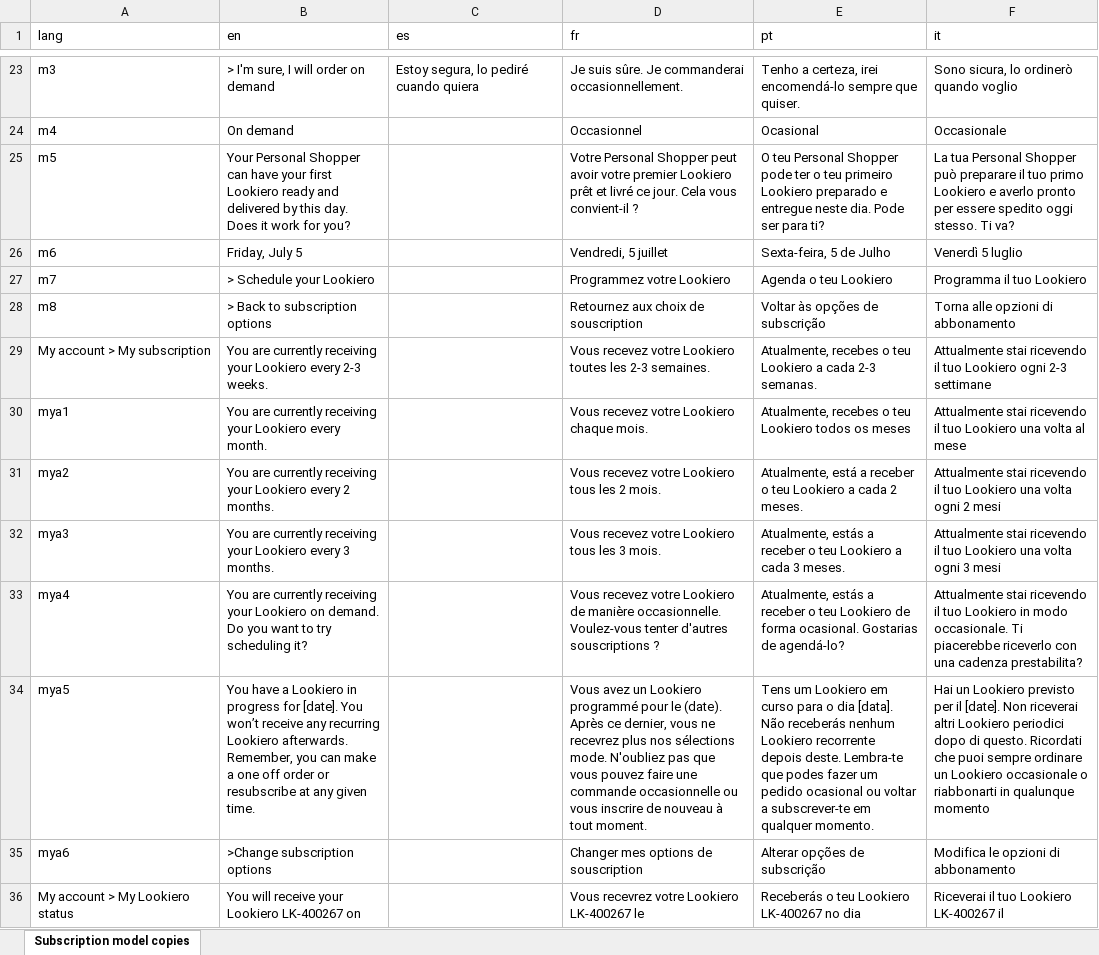
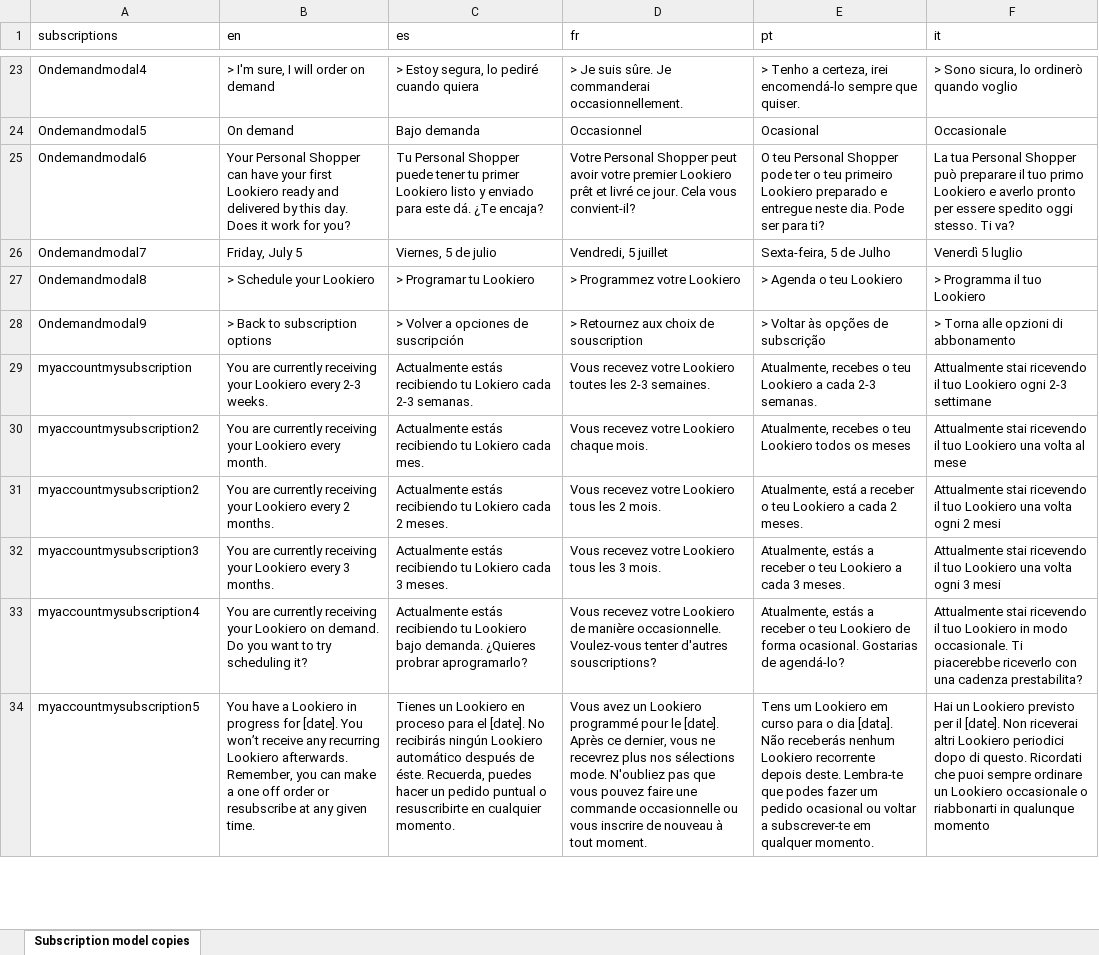
Before and after one commit to alvcarmona/loco.biz.template.parser, an Excel workbook: files/Copy of Subscription model copies.xlsx, sheet Subscription model copies, drawn as a sheet; only a part is shown, gaps mark what is left out; values as stored, in another font and other column widths than the file's, no cell formats; charts and pictures not drawn; removed rows and columns are numbered as before the commit, all else as after; the diff covers the shown part only; the diff names each change by its address in the sheet, - before the commit and + after, or states it on an @@ line.

```diff
--- a/files/Copy of Subscription model copies.xlsx (sheet Subscription model copies)
+++ b/files/Copy of Subscription model copies.xlsx (sheet Subscription model copies)
-A1: lang
+A1: subscriptions
-A23 (subscriptions): m3
+A23 (subscriptions): Ondemandmodal4
-C23 (es): Estoy segura, lo pediré cuando quiera
+C23 (es): > Estoy segura, lo pediré cuando quiera
-D23 (fr): Je suis…
+D23 (fr): > Je suis…
-E23 (pt): Tenho a…
+E23 (pt): > Tenho a…
-F23 (it): Sono sicura, lo ordinerò quando voglio
+F23 (it): > Sono sicura, lo ordinerò quando voglio
-A24 (subscriptions): m4
+A24 (subscriptions): Ondemandmodal5
-C24 (es): (empty)
+C24 (es): Bajo demanda
-A25 (subscriptions): m5
+A25 (subscriptions): Ondemandmodal6
-C25 (es): (empty)
+C25 (es): Tu Personal Shopper puede tener tu primer Lookiero listo y enviado para este dá. ¿Te encaja?
-D25 (fr): …Cela vous convient-il ?
+D25 (fr): …Cela vous convient-il?
-A26 (subscriptions): m6
+A26 (subscriptions): Ondemandmodal7
-C26 (es): (empty)
+C26 (es): Viernes, 5 de julio
-row 27: m7 | > Schedule your Lookiero |  | Programmez votre Lookiero | Agenda o teu Lookiero | Programma il tuo Lookiero
-row 28: m8 | > Back to subscription options |  | Retournez aux choix de souscription | Voltar às opções de subscrição | Torna alle opzioni di abbonamento
+row 27: Ondemandmodal8 | > Schedule your Lookiero | > Programar tu Lookiero | > Programmez votre Lookiero | > Agenda o teu Lookiero | > Programma il tuo Lookiero
+row 28: Ondemandmodal9 | > Back to subscription options | > Volver a opciones de suscripción | > Retournez aux choix de souscription | > Voltar às opções de subscrição | > Torna alle opzioni di abbonamento
-A29 (subscriptions): My account > My subscription
+A29 (subscriptions): myaccountmysubscription
-C29 (es): (empty)
+C29 (es): Actualmente estás recibiendo tu Lokiero cada 2-3 semanas.
-A30 (subscriptions): mya1
+A30 (subscriptions): myaccountmysubscription2
-C30 (es): (empty)
+C30 (es): Actualmente estás recibiendo tu Lokiero cada mes.
-A31 (subscriptions): mya2
+A31 (subscriptions): myaccountmysubscription2
-C31 (es): (empty)
+C31 (es): Actualmente estás recibiendo tu Lokiero cada 2 meses.
-A32 (subscriptions): mya3
+A32 (subscriptions): myaccountmysubscription3
-C32 (es): (empty)
+C32 (es): Actualmente estás recibiendo tu Lokiero cada 3 meses.
-A33 (subscriptions): mya4
+A33 (subscriptions): myaccountmysubscription4
-C33 (es): (empty)
+C33 (es): Actualmente estás recibiendo tu Lookiero bajo demanda. ¿Quieres probrar aprogramarlo?
-D33 (fr): …tenter d'autres souscriptions ?
+D33 (fr): …tenter d'autres souscriptions?
-A34 (subscriptions): mya5
+A34 (subscriptions): myaccountmysubscription5
-C34 (es): (empty)
+C34 (es): Tienes un Lookiero en proceso para el [date]. No recibirás ningún Lookiero automático después de éste. Recuerda, puedes hacer un pedido puntual o resuscribirte en cualquier momento.
-D34 (fr): …pour le (date). Après ce…
+D34 (fr): …pour le [date]. Après ce…
-row 35: mya6 | >Change subscription options |  | Changer mes options de souscription | Alterar opções de subscrição | Modifica le opzioni di abbonamento
-row 36: My account > My Lookiero status | You will receive your Lookiero LK-400267 on |  | Vous recevrez votre Lookiero LK-400267 le | Receberás o teu Lookiero LK-400267 no dia | Riceverai il tuo Lookiero LK-400267 il
```
Also changed, not shown: 8 added rows, 6 removed rows and 66 edited cells elsewhere in this sheet, cell formats, 5 other files.
